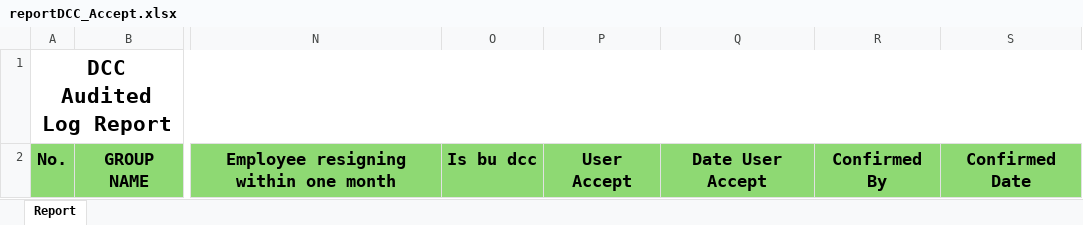
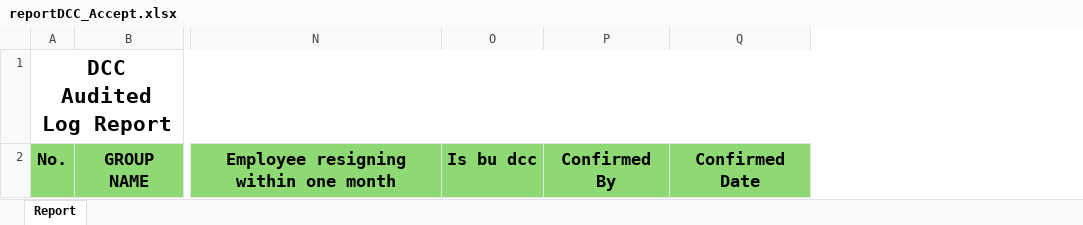
Before and after one commit to apichet06/DUC_DCC_LogAPI, an Excel workbook: DUC_DCC_LogAPI/Files/reportDCC_Accept.xlsx, sheet Report, drawn as a sheet; only a part is shown, gaps mark what is left out; values as stored, in another font and other column widths than the file's, no borders; the diff names each change by its address in the sheet, - before the commit and + after, or states it on an @@ line.

```diff
--- a/DUC_DCC_LogAPI/Files/reportDCC_Accept.xlsx (sheet Report)
+++ b/DUC_DCC_LogAPI/Files/reportDCC_Accept.xlsx (sheet Report)
-column P, row 2: User Accept
-column Q, row 2: Date User Accept
```
Also changed, not shown: 7 other files.
